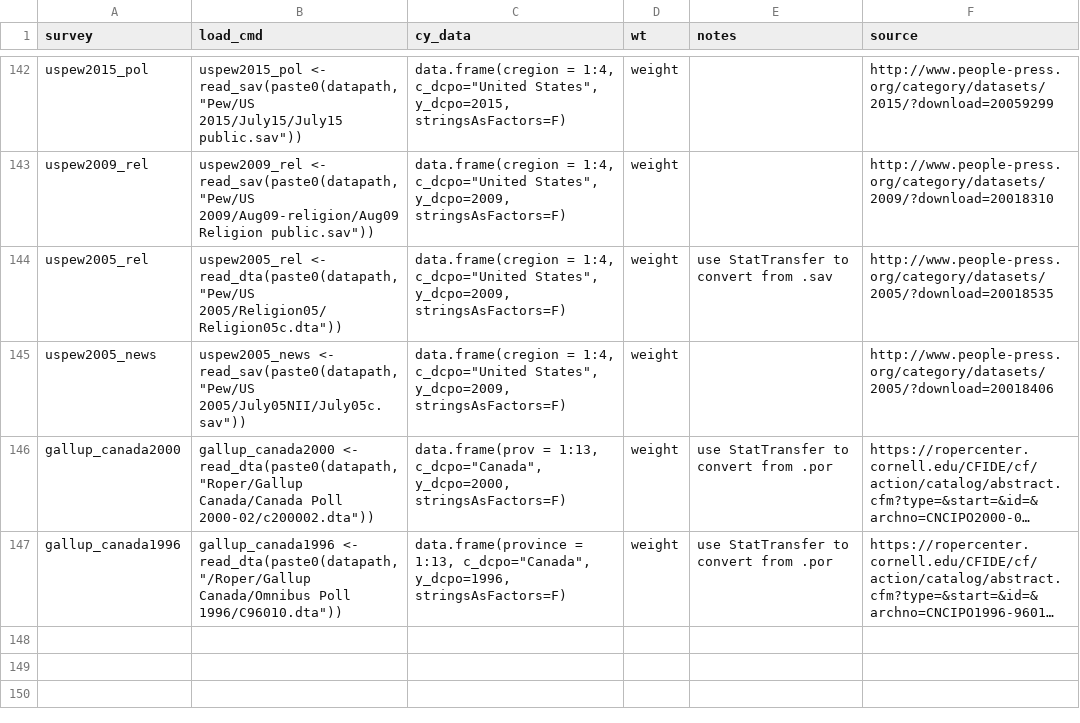
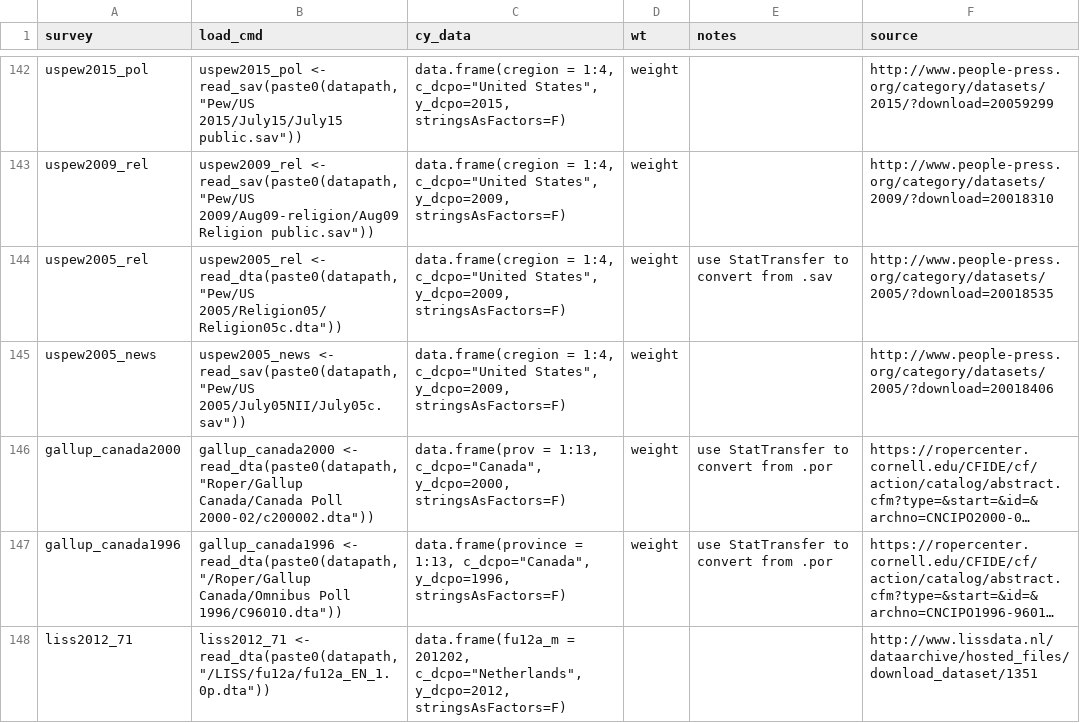
Before and after one commit to fsolt/DCPO, a CSV file: data-raw/datasets_table.csv, drawn as a sheet; only a part is shown, gaps mark what is left out; long unchanged cells end in …; the diff names each change by its address in the sheet, - before the commit and + after, or states it on an @@ line.

```diff
--- a/data-raw/datasets_table.csv
+++ b/data-raw/datasets_table.csv
+row 148: liss2012_71 | liss2012_71 <- read_dta(paste0(datapath,"/LISS/fu12a/fu12a_EN_1.0p.dta")) | data.frame(fu12a_m = 201202, c_dcpo="Netherlands", y_dcpo=2012, stringsAsFactors=F) |  |  | http://www.lissdata.nl/dataarchive/hosted_files/download_dataset/1351
```
Also changed, not shown: data-raw/surveys_gm.csv.
